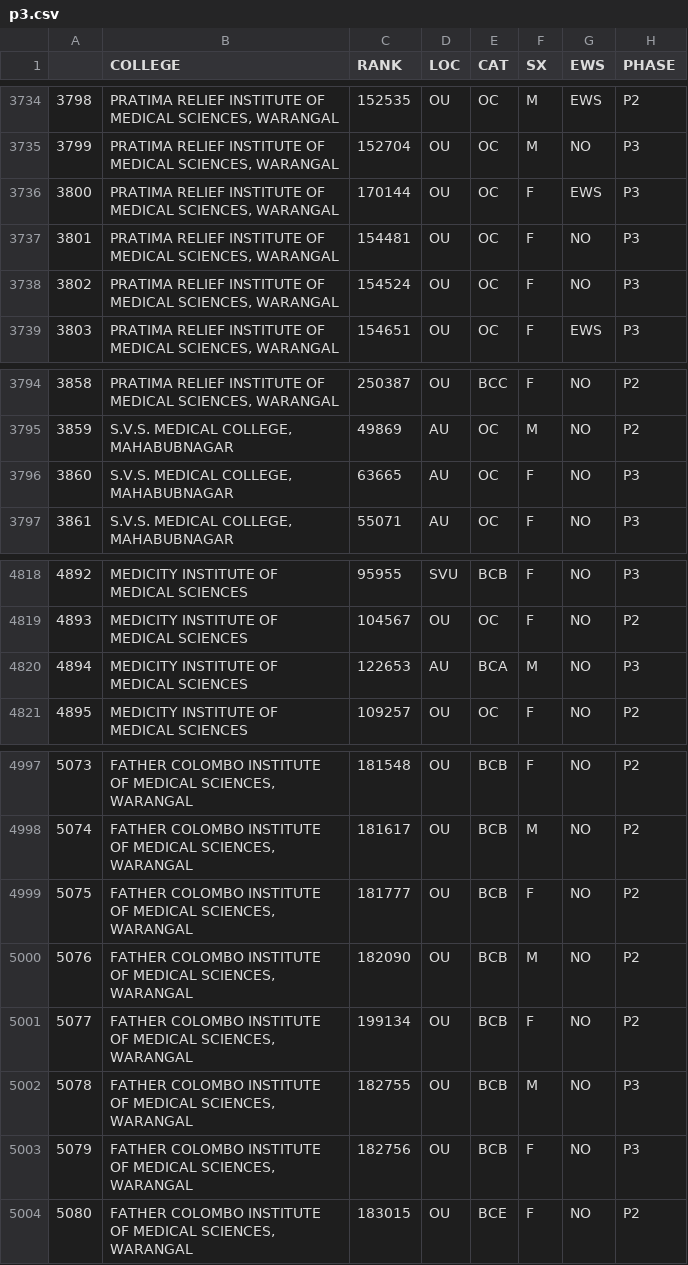
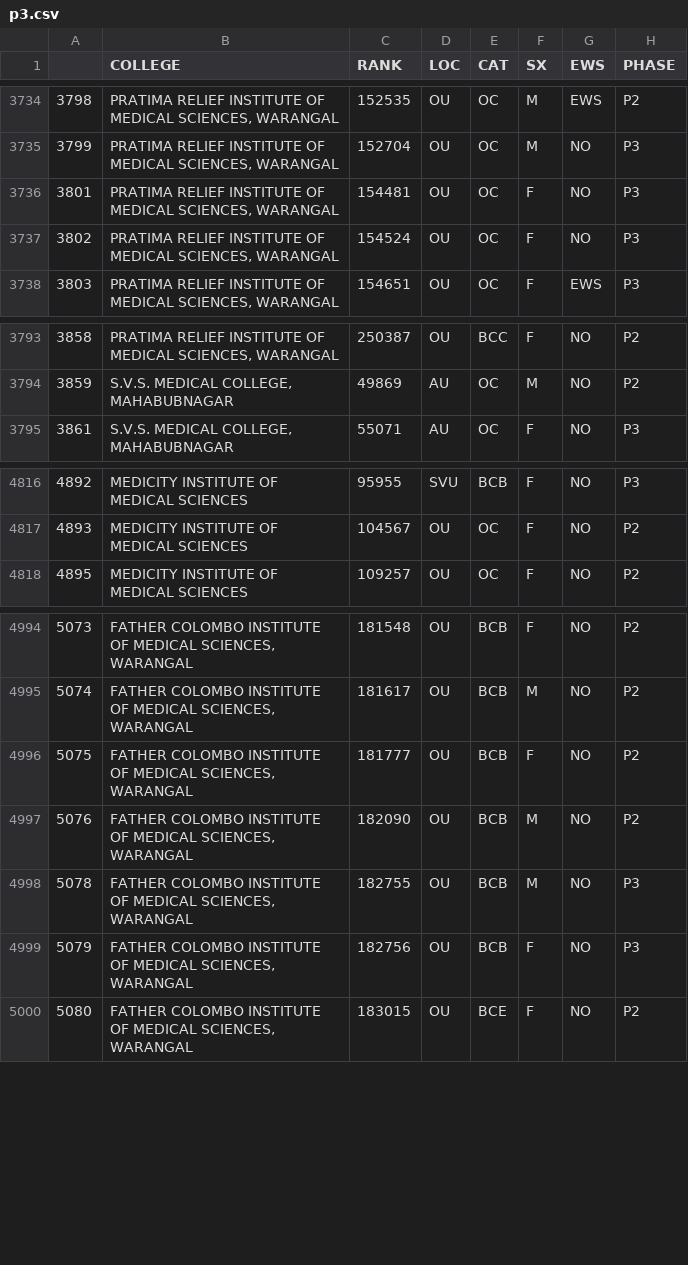
Before and after one commit to vignexshh/mh-prod, a CSV file: Tel & Ap Data/p3.csv, drawn as a sheet; only a part is shown, gaps mark what is left out.

```diff
--- a/Tel & Ap Data/p3.csv
+++ b/Tel & Ap Data/p3.csv
@@ -3735,3 +3735,2 @@
 3799,"PRATIMA RELIEF INSTITUTE OF MEDICAL SCIENCES, WARANGAL",152704,OU,OC,M,NO,P3
-3800,"PRATIMA RELIEF INSTITUTE OF MEDICAL SCIENCES, WARANGAL",170144,OU,OC,F,EWS,P3
 3801,"PRATIMA RELIEF INSTITUTE OF MEDICAL SCIENCES, WARANGAL",154481,OU,OC,F,NO,P3
@@ -3795,3 +3794,2 @@
 3859,"S.V.S. MEDICAL COLLEGE, MAHABUBNAGAR",49869,AU,OC,M,NO,P2
-3860,"S.V.S. MEDICAL COLLEGE, MAHABUBNAGAR",63665,AU,OC,F,NO,P3
 3861,"S.V.S. MEDICAL COLLEGE, MAHABUBNAGAR",55071,AU,OC,F,NO,P3
@@ -4819,3 +4817,2 @@
 4893,MEDICITY INSTITUTE OF MEDICAL SCIENCES,104567,OU,OC,F,NO,P2
-4894,MEDICITY INSTITUTE OF MEDICAL SCIENCES,122653,AU,BCA,M,NO,P3
 4895,MEDICITY INSTITUTE OF MEDICAL SCIENCES,109257,OU,OC,F,NO,P2
@@ -5000,3 +4997,2 @@
 5076,"FATHER COLOMBO INSTITUTE OF MEDICAL SCIENCES, WARANGAL",182090,OU,BCB,M,NO,P2
-5077,"FATHER COLOMBO INSTITUTE OF MEDICAL SCIENCES, WARANGAL",199134,OU,BCB,F,NO,P2
 5078,"FATHER COLOMBO INSTITUTE OF MEDICAL SCIENCES, WARANGAL",182755,OU,BCB,M,NO,P3
```
Also changed, not shown: Tel & Ap Data/medicine_parsed-2.csv, Tel & Ap Data/p2.csv, 2 other files.
